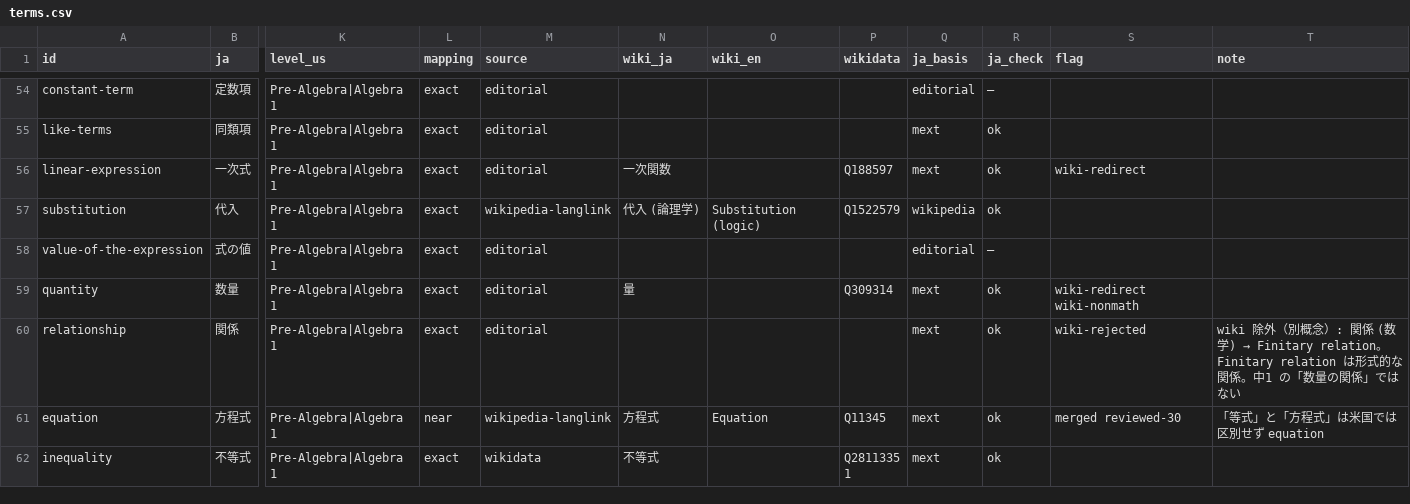
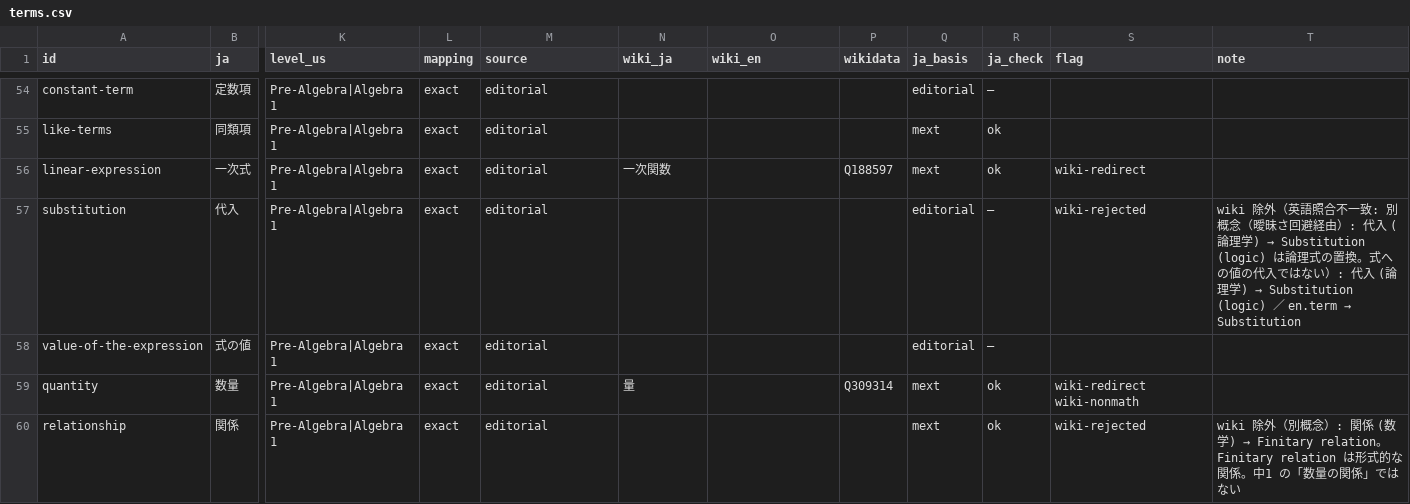
Before and after one commit to matheigo/matheigo.github.io, a CSV file: ledger/terms.csv, drawn as a sheet; only a part is shown, gaps mark what is left out; the shorter side is filled out with more unchanged rows; the diff covers the shown part only; the diff names each change by its address in the sheet, - before the commit and + after, or states it on an @@ line.

```diff
--- a/ledger/terms.csv
+++ b/ledger/terms.csv
-M57 (source): wikipedia-langlink
+M57 (source): editorial
-N57 (wiki_ja): 代入 (論理学)
+N57 (wiki_ja): (empty)
-O57 (wiki_en): Substitution (logic)
+O57 (wiki_en): (empty)
-P57 (wikidata): Q1522579
+P57 (wikidata): (empty)
-Q57 (ja_basis): wikipedia
+Q57 (ja_basis): editorial
-R57 (ja_check): ok
+R57 (ja_check): —
-S57 (flag): (empty)
+S57 (flag): wiki-rejected
@@ T57 (note): (empty) → wiki 除外（英語照合不一致: 別概念（曖昧さ回避経由）: 代入 (論理学) → Substitution (logic) は論理式の置換。式への値の代入ではない）: 代入 (論理学) → Substitution (logic) ／ en.term → Substitution @@
```
Also changed, not shown: 29 edited cells elsewhere in this file, 32 other files.
